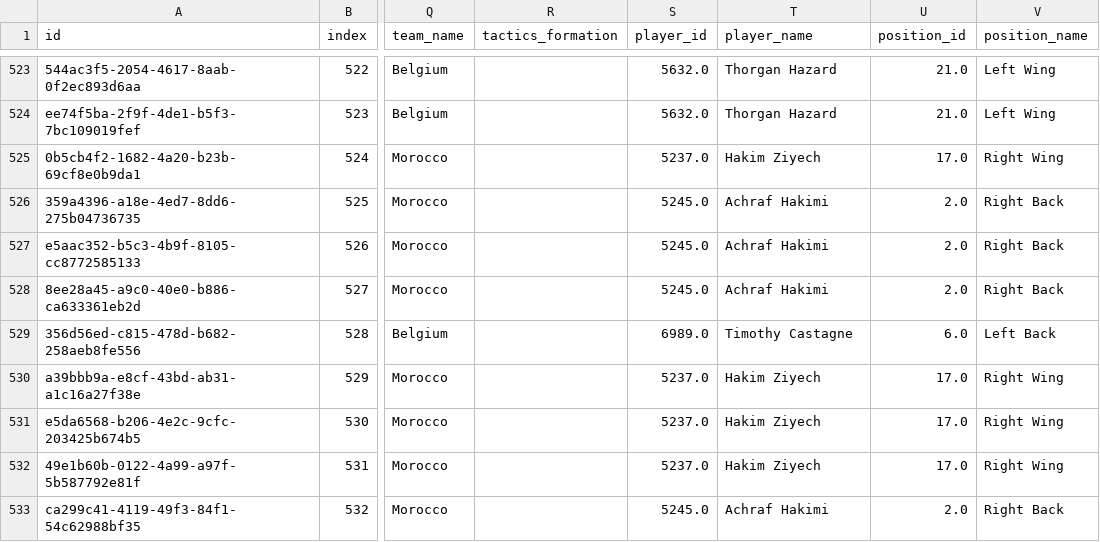
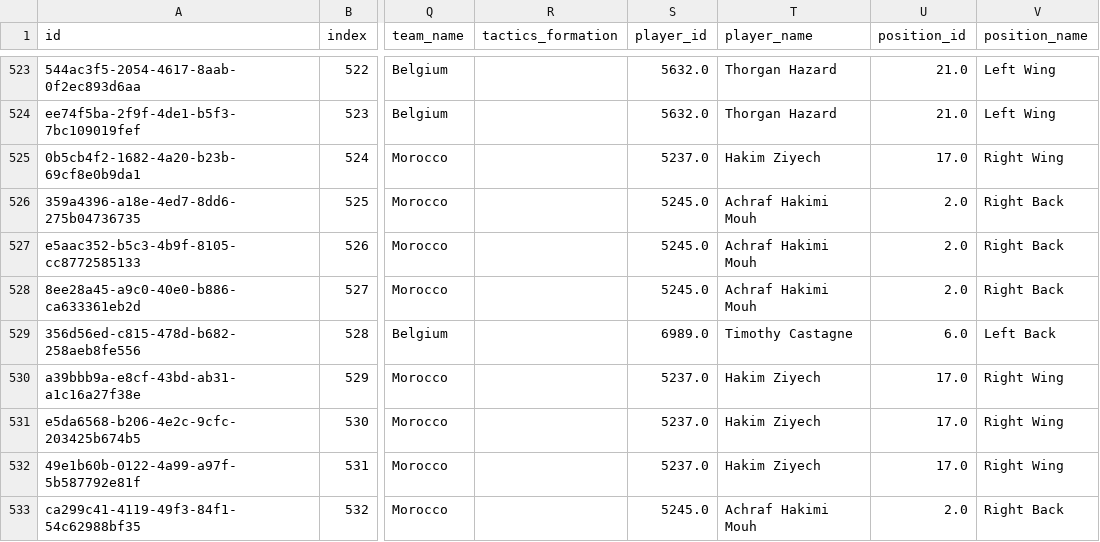
Before and after one commit to pillarxyz/football-analytics-dashboard, a CSV file: data/3857283.csv, drawn as a sheet; only a part is shown, gaps mark what is left out; the diff covers the shown part only; the diff names each change by its address in the sheet, - before the commit and + after, or states it on an @@ line.

```diff
--- a/data/3857283.csv
+++ b/data/3857283.csv
-T526:T528 (player_name): Achraf Hakimi
+T526:T528 (player_name): Achraf Hakimi Mouh
-T533 (player_name): Achraf Hakimi
+T533 (player_name): Achraf Hakimi Mouh
```
Also changed, not shown: 122 edited cells elsewhere in this file, data/3857276.csv, data/3857277.csv, 5 other files.
